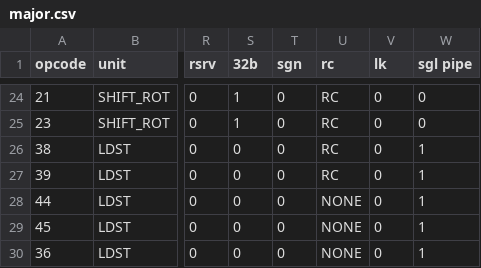
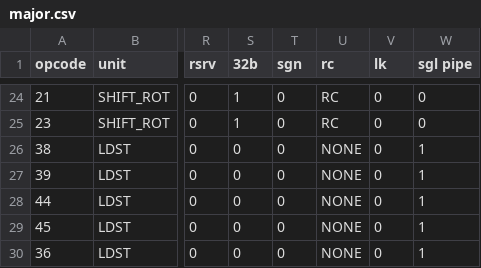
Before and after one commit to programmerjake/libre-soc-wiki, a CSV file: openpower/isatables/major.csv, drawn as a sheet; only a part is shown, gaps mark what is left out; the diff names each change by its address in the sheet, - before the commit and + after, or states it on an @@ line.

Commit message:
Fix RC being set for stb and stbu

```diff
--- a/openpower/isatables/major.csv
+++ b/openpower/isatables/major.csv
-U26:U27 (rc): RC
+U26:U27 (rc): NONE
```
